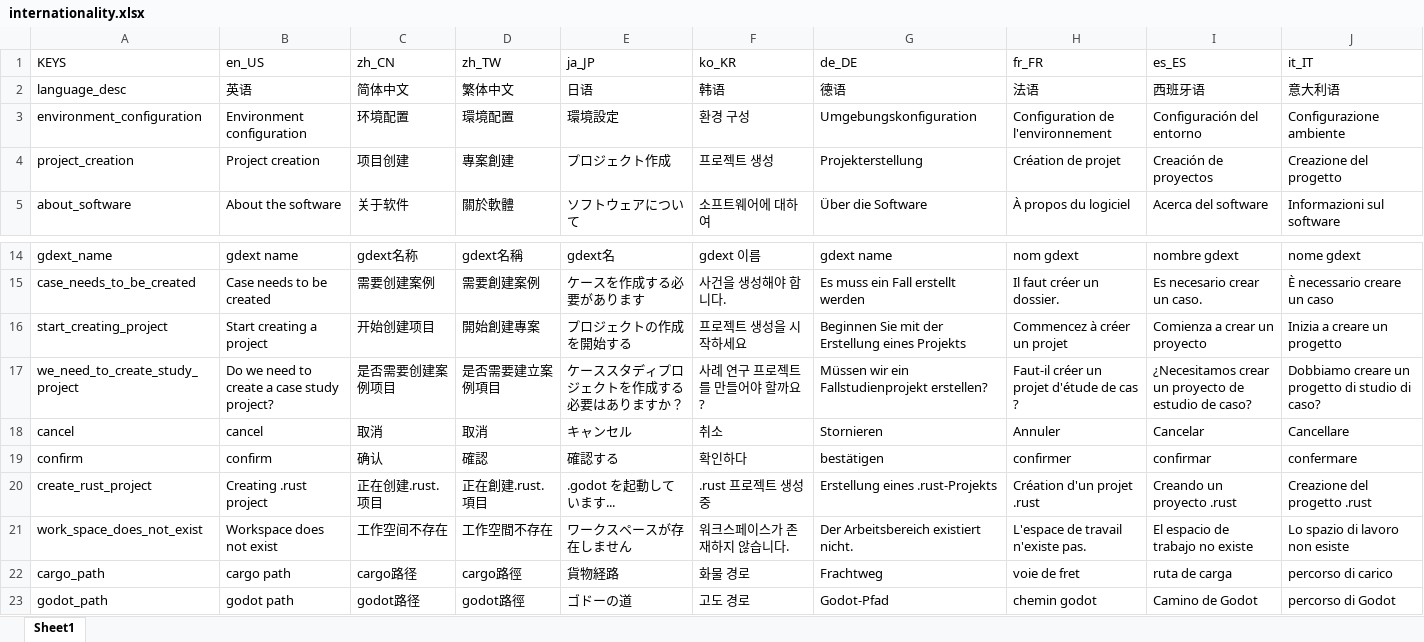
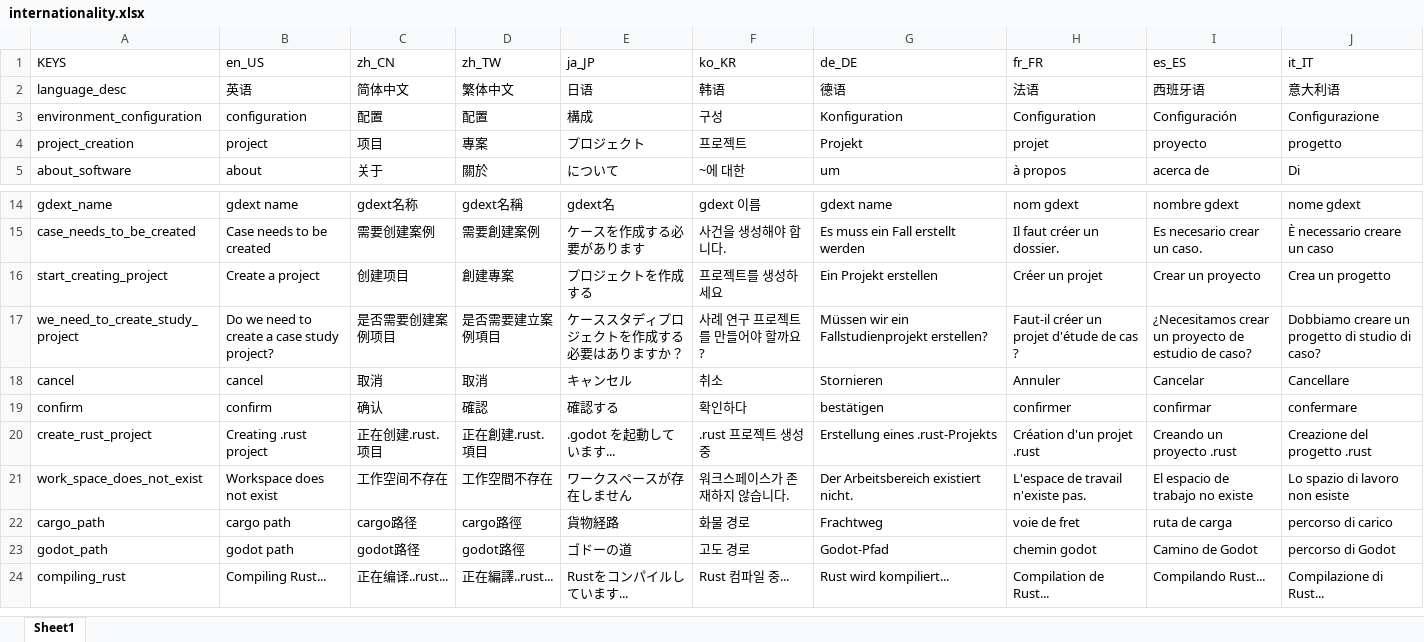
Before and after one commit to hicosmochen/godot-rust-startup, an Excel workbook: godot/application/internationality/internationality.xlsx, sheet Sheet1, drawn as a sheet; only a part is shown, gaps mark what is left out; the shorter side is filled out with more unchanged rows; values as stored, in another font and other column widths than the file's, no borders; the diff covers the shown part only; the diff names each change by its address in the sheet, - before the commit and + after, or states it on an @@ line.

```diff
--- a/godot/application/internationality/internationality.xlsx (sheet Sheet1)
+++ b/godot/application/internationality/internationality.xlsx (sheet Sheet1)
-B3 (en_US): Environment configuration
+B3 (en_US): configuration
-C3 (zh_CN): 环境配置
+C3 (zh_CN): 配置
-D3 (zh_TW): 環境配置
+D3 (zh_TW): 配置
-E3 (ja_JP): 環境設定
+E3 (ja_JP): 構成
-F3 (ko_KR): 환경 구성
+F3 (ko_KR): 구성
-G3 (de_DE): Umgebungskonfiguration
+G3 (de_DE): Konfiguration
-H3 (fr_FR): Configuration de l'environnement
+H3 (fr_FR): Configuration
-I3 (es_ES): Configuración del entorno
+I3 (es_ES): Configuración
-J3 (it_IT): Configurazione ambiente
+J3 (it_IT): Configurazione
-B4 (en_US): Project creation
+B4 (en_US): project
-C4 (zh_CN): 项目创建
+C4 (zh_CN): 项目
-D4 (zh_TW): 專案創建
+D4 (zh_TW): 專案
-E4 (ja_JP): プロジェクト作成
+E4 (ja_JP): プロジェクト
-F4 (ko_KR): 프로젝트 생성
+F4 (ko_KR): 프로젝트
-G4 (de_DE): Projekterstellung
+G4 (de_DE): Projekt
-H4 (fr_FR): Création de projet
+H4 (fr_FR): projet
-I4 (es_ES): Creación de proyectos
+I4 (es_ES): proyecto
-J4 (it_IT): Creazione del progetto
+J4 (it_IT): progetto
-B5 (en_US): About the software
+B5 (en_US): about
-C5 (zh_CN): 关于软件
+C5 (zh_CN): 关于
-D5 (zh_TW): 關於軟體
+D5 (zh_TW): 關於
-E5 (ja_JP): ソフトウェアについて
+E5 (ja_JP): について
-F5 (ko_KR): 소프트웨어에 대하여
+F5 (ko_KR): ~에 대한
-G5 (de_DE): Über die Software
+G5 (de_DE): um
-H5 (fr_FR): À propos du logiciel
+H5 (fr_FR): à propos
-I5 (es_ES): Acerca del software
+I5 (es_ES): acerca de
-J5 (it_IT): Informazioni sul software
+J5 (it_IT): Di
-B16 (en_US): Start creating a project
+B16 (en_US): Create a project
-C16 (zh_CN): 开始创建项目
+C16 (zh_CN): 创建项目
-D16 (zh_TW): 開始創建專案
+D16 (zh_TW): 創建專案
-E16 (ja_JP): プロジェクトの作成を開始する
+E16 (ja_JP): プロジェクトを作成する
-F16 (ko_KR): 프로젝트 생성을 시작하세요
+F16 (ko_KR): 프로젝트를 생성하세요
-G16 (de_DE): Beginnen Sie mit der Erstellung eines Projekts
+G16 (de_DE): Ein Projekt erstellen
-H16 (fr_FR): Commencez à créer un projet
+H16 (fr_FR): Créer un projet
-I16 (es_ES): Comienza a crear un proyecto
+I16 (es_ES): Crear un proyecto
-J16 (it_IT): Inizia a creare un progetto
+J16 (it_IT): Crea un progetto
```
Also changed, not shown: 27 edited cells elsewhere in this sheet, 16 other files.
